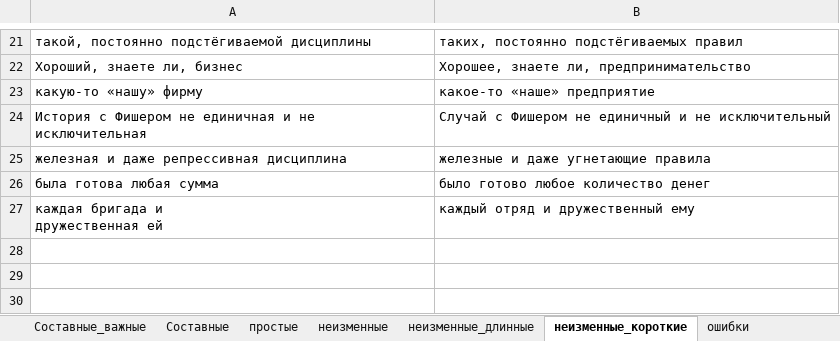
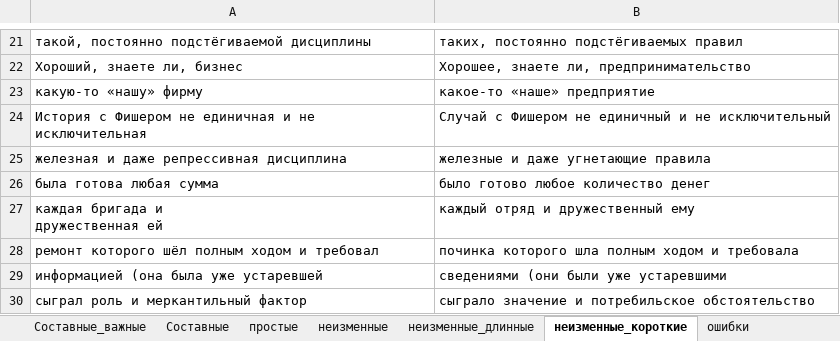
Before and after one commit to AveNRU/text_changer, an Excel workbook: словари/шерстобитов.xlsx, sheet неизменные_короткие, drawn as a sheet; only a part is shown, gaps mark what is left out; values as stored, in another font and other column widths than the file's, no borders; the diff names each change by its address in the sheet, - before the commit and + after, or states it on an @@ line.

```diff
--- a/словари/шерстобитов.xlsx (sheet неизменные_короткие)
+++ b/словари/шерстобитов.xlsx (sheet неизменные_короткие)
+row 28: ремонт которого шёл полным ходом и требовал | починка которого шла полным ходом и требовала
+row 29: информацией (она была уже устаревшей | сведениями (они были уже устаревшими
+row 30: сыграл роль и меркантильный фактор | сыграло значение и потребильское обстоятельство
```
Also changed, not shown: sheet Составные_важные, sheet неизменные, 1 other file.
